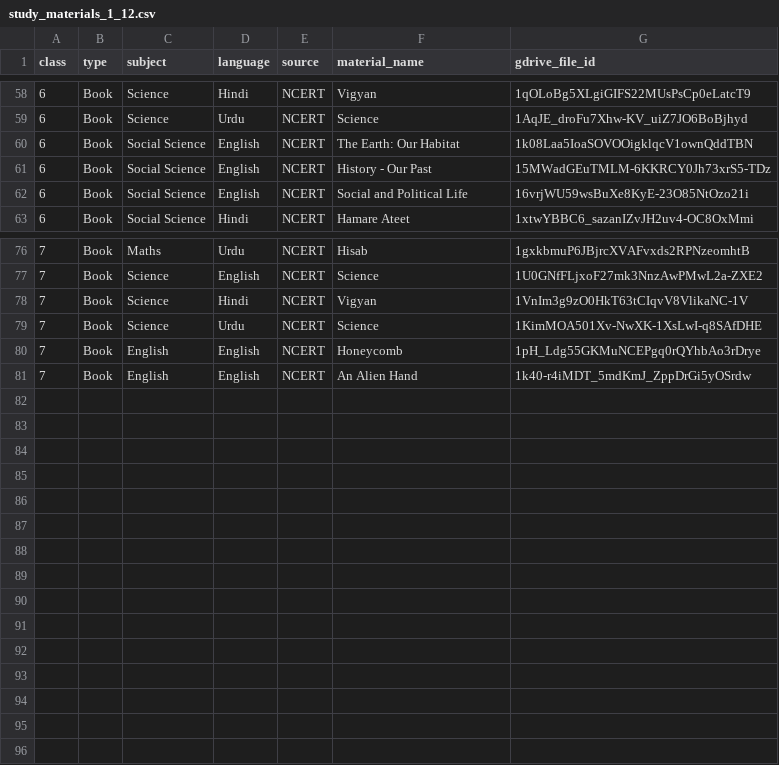
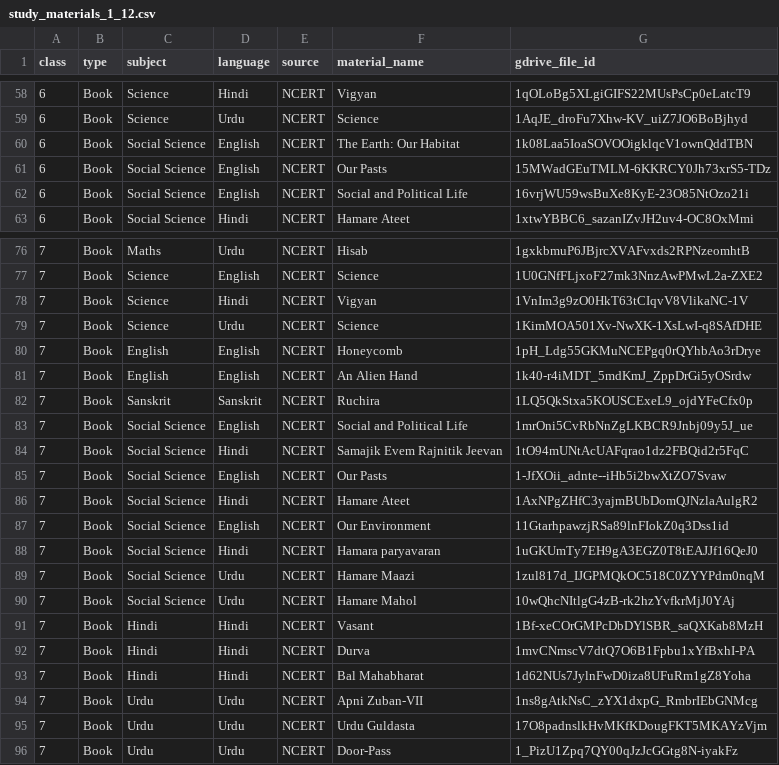
Before and after one commit to rrkas/MyWebsiteData, a CSV file: data/study_materials_1_12.csv, drawn as a sheet; only a part is shown, gaps mark what is left out.

```diff
--- a/data/study_materials_1_12.csv
+++ b/data/study_materials_1_12.csv
@@ -60,3 +60,3 @@ class,type,subject,language,source,material_name,gdrive_file_id
 6,Book,Social Science,English,NCERT,The Earth: Our Habitat,1k08Laa5IoaSOVOOigklqcV1ownQddTBN
-6,Book,Social Science,English,NCERT,History - Our Past,15MWadGEuTMLM-6KKRCY0Jh73xrS5-TDz
+6,Book,Social Science,English,NCERT,Our Pasts,15MWadGEuTMLM-6KKRCY0Jh73xrS5-TDz
 6,Book,Social Science,English,NCERT,Social and Political Life,16vrjWU59wsBuXe8KyE-23O85NtOzo21i
@@ -81 +81,16 @@ class,type,subject,language,source,material_name,gdrive_file_id
 7,Book,English,English,NCERT,An Alien Hand,1k40-r4iMDT_5mdKmJ_ZppDrGi5yOSrdw
+7,Book,Sanskrit,Sanskrit,NCERT,Ruchira,1LQ5QkStxa5KOUSCExeL9_ojdYFeCfx0p
+7,Book,Social Science,English,NCERT,Social and Political Life,1mrOni5CvRbNnZgLKBCR9Jnbj09y5J_ue
+7,Book,Social Science,Hindi,NCERT,Samajik Evem Rajnitik Jeevan,1tO94mUNtAcUAFqrao1dz2FBQid2r5FqC
+7,Book,Social Science,English,NCERT,Our Pasts,1-JfXOii_adnte--iHb5i2bwXtZO7Svaw
+7,Book,Social Science,Hindi,NCERT,Hamare Ateet,1AxNPgZHfC3yajmBUbDomQJNzlaAulgR2
+7,Book,Social Science,English,NCERT,Our Environment,11GtarhpawzjRSa89lnFIokZ0q3Dss1id
+7,Book,Social Science,Hindi,NCERT,Hamara paryavaran,1uGKUmTy7EH9gA3EGZ0T8tEAJJf16QeJ0
+7,Book,Social Science,Urdu,NCERT,Hamare Maazi,1zul817d_IJGPMQkOC518C0ZYYPdm0nqM
+7,Book,Social Science,Urdu,NCERT,Hamare Mahol,10wQhcNItlgG4zB-rk2hzYvfkrMjJ0YAj
+7,Book,Hindi,Hindi,NCERT,Vasant,1Bf-xeCOrGMPcDbDYlSBR_saQXKab8MzH
+7,Book,Hindi,Hindi,NCERT,Durva,1mvCNmscV7dtQ7O6B1Fpbu1xYfBxhI-PA
+7,Book,Hindi,Hindi,NCERT,Bal Mahabharat,1d62NUs7JylnFwD0iza8UFuRm1gZ8Yoha
+7,Book,Urdu,Urdu,NCERT,Apni Zuban-VII,1ns8gAtkNsC_zYX1dxpG_RmbrIEbGNMcg
+7,Book,Urdu,Urdu,NCERT,Urdu Guldasta,17O8padnslkHvMKfKDougFKT5MKAYzVjm
+7,Book,Urdu,Urdu,NCERT,Door-Pass,1_PizU1Zpq7QY00qJzJcGGtg8N-iyakFz
```
Also changed, not shown: 1 other file.
